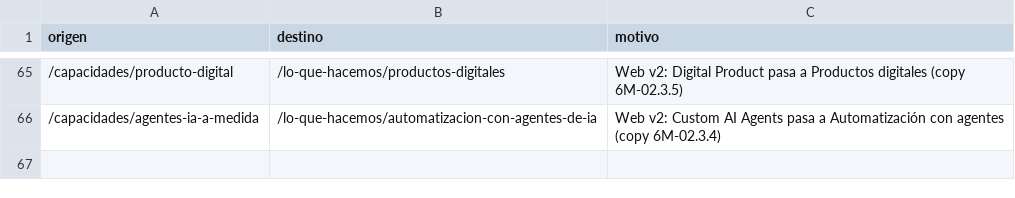
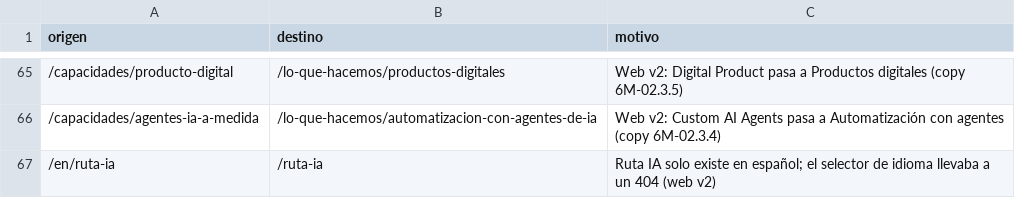
Before and after one commit to waltbon/cabana-website, a CSV file: docs/seo/redirects.csv, drawn as a sheet; only a part is shown, gaps mark what is left out; the diff names each change by its address in the sheet, - before the commit and + after, or states it on an @@ line.

```diff
--- a/docs/seo/redirects.csv
+++ b/docs/seo/redirects.csv
+row 67: /en/ruta-ia | /ruta-ia | Ruta IA solo existe en español; el selector de idioma llevaba a un 404 (web v2)
```
Also changed, not shown: 2 other files.
